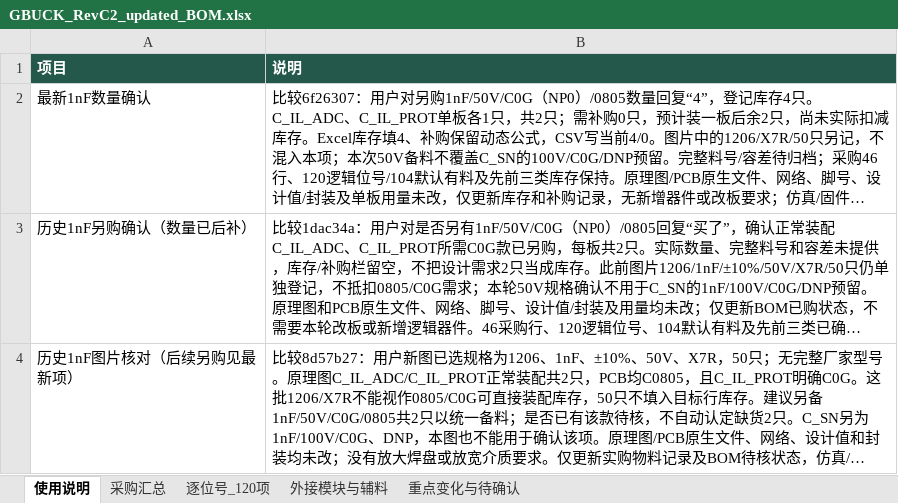
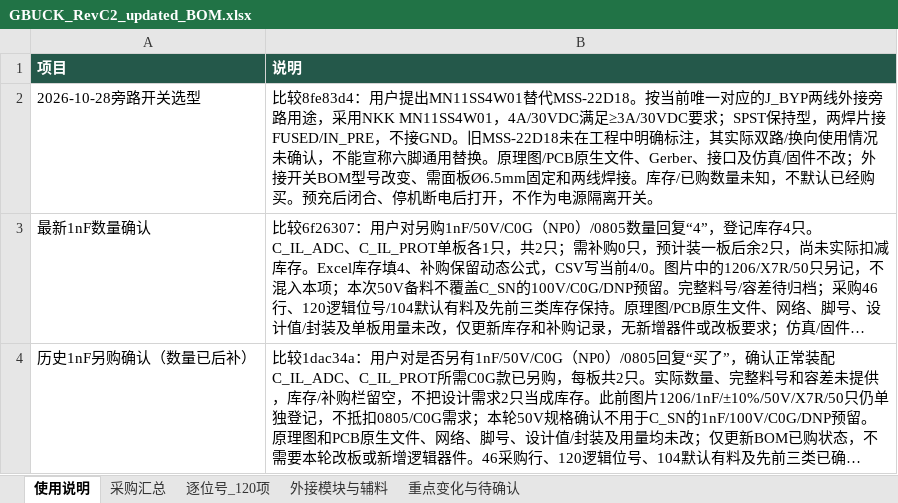
Before and after one commit to hfwj/-, an Excel workbook: projects/2026-electronics-contest/g-buck/rev-c2/downloads/GBUCK_RevC2_updated_BOM.xlsx, sheet 使用说明, drawn as a sheet; only a part is shown; the shorter side is filled out with more unchanged rows; long unchanged cells end in …; values as stored, in another font and other column widths than the file's, no borders; the diff names each change by its address in the sheet, - before the commit and + after, or states it on an @@ line.

```diff
--- a/projects/2026-electronics-contest/g-buck/rev-c2/downloads/GBUCK_RevC2_updated_BOM.xlsx (sheet 使用说明)
+++ b/projects/2026-electronics-contest/g-buck/rev-c2/downloads/GBUCK_RevC2_updated_BOM.xlsx (sheet 使用说明)
+row 2: 2026-10-28旁路开关选型 | 比较8fe83d4：用户提出MN11SS4W01替代MSS-22D18。按当前唯一对应的J_BYP两线外接旁路用途，采用NKK MN11SS4W01，4A/30VDC满足≥3A/30VDC要求；SPST保持型，两焊片接FUSED/IN_PRE，不接GND。旧MSS-22D18未在工程中明确标注，其实际双路/换向使用情况未确认，不能宣称六脚通用替换。原理图/PCB原生文件、Gerber、接口及仿真/固件不改；外接开关BOM型号改变、需面板Ø6.5mm固定和两线焊接。库存/已购数量未知，不默认已经购买。预充后闭合、停机断电后打开，不作为电源隔离开关。
```
Also changed, not shown: sheet 外接模块与辅料, 9 other files.
